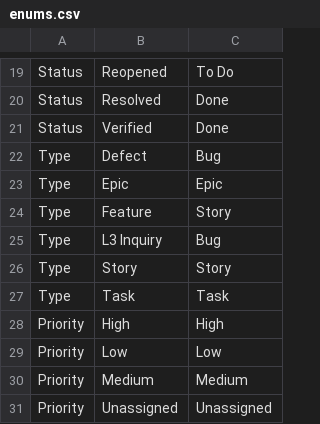
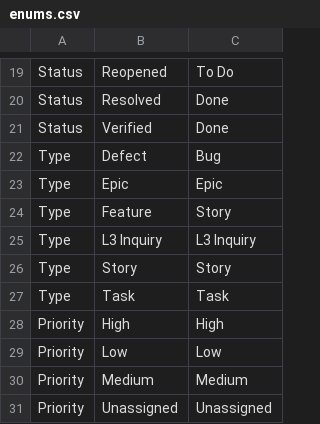
Before and after one commit to steventongsf/rational-to-jira-migration, a CSV file: enums.csv, drawn as a sheet; only a part is shown, gaps mark what is left out.

```diff
--- a/enums.csv
+++ b/enums.csv
@@ -24,3 +24,3 @@ Type,Epic	,Epic
 Type,Feature,	Story
-Type,L3 Inquiry,	Bug
+Type,L3 Inquiry,	L3 Inquiry
 Type,Story,	Story
```
Also changed, not shown: 1 other file.
